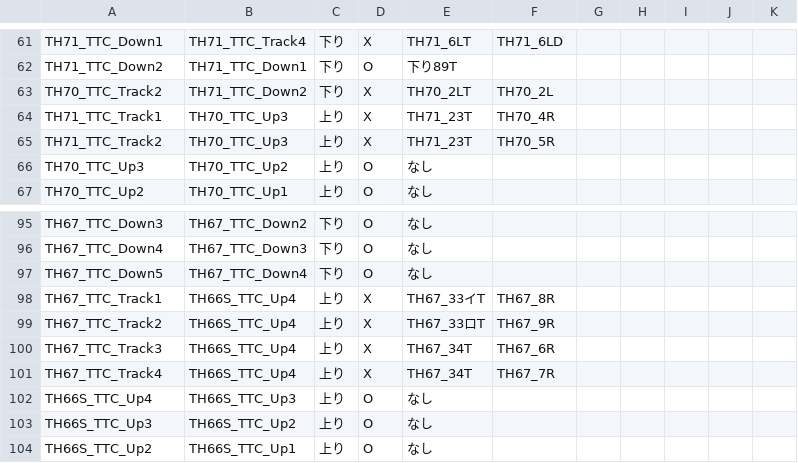
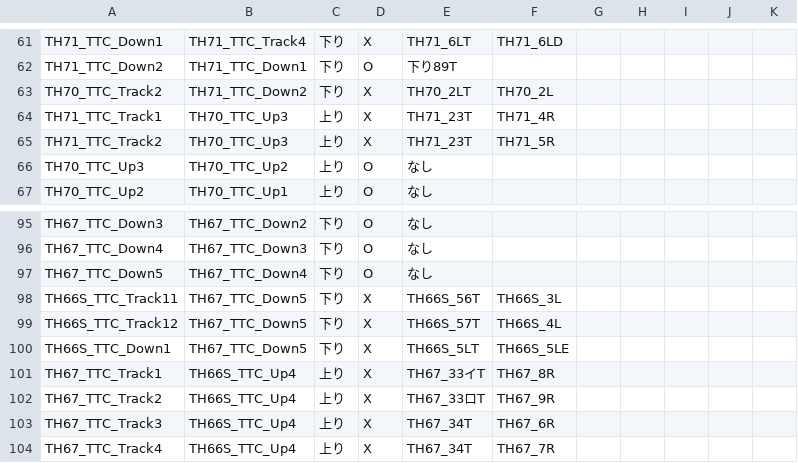
Before and after one commit to daidoji-traincrew-office/Traincrew_MultiATS_Server, a CSV file: Traincrew_MultiATS_Server/Data/TTC列番窓リンク設定.csv, drawn as a sheet; only a part is shown, gaps mark what is left out; the shorter side is filled out with more unchanged rows.

```diff
--- a/Traincrew_MultiATS_Server/Data/TTC列番窓リンク設定.csv
+++ b/Traincrew_MultiATS_Server/Data/TTC列番窓リンク設定.csv
@@ -63,4 +63,4 @@ TH71_TTC_Down2,TH71_TTC_Down1,下り,O,下り89T,,,,,,
 TH70_TTC_Track2,TH71_TTC_Down2,下り,X,TH70_2LT,TH70_2L,,,,,
-TH71_TTC_Track1,TH70_TTC_Up3,上り,X,TH71_23T,TH70_4R,,,,,
-TH71_TTC_Track2,TH70_TTC_Up3,上り,X,TH71_23T,TH70_5R,,,,,
+TH71_TTC_Track1,TH70_TTC_Up3,上り,X,TH71_23T,TH71_4R,,,,,
+TH71_TTC_Track2,TH70_TTC_Up3,上り,X,TH71_23T,TH71_5R,,,,,
 TH70_TTC_Up3,TH70_TTC_Up2,上り,O,なし,,,,,,
@@ -97,2 +97,5 @@ TH67_TTC_Down4,TH67_TTC_Down3,下り,O,なし,,,,,,
 TH67_TTC_Down5,TH67_TTC_Down4,下り,O,なし,,,,,,
+TH66S_TTC_Track11,TH67_TTC_Down5,下り,X,TH66S_56T,TH66S_3L,,,,,
+TH66S_TTC_Track12,TH67_TTC_Down5,下り,X,TH66S_57T,TH66S_4L,,,,,
+TH66S_TTC_Down1,TH67_TTC_Down5,下り,X,TH66S_5LT,TH66S_5LE,,,,,
 TH67_TTC_Track1,TH66S_TTC_Up4,上り,X,TH67_33イT,TH67_8R,,,,,
```
Also changed, not shown: Traincrew_MultiATS_Server/Data/TTC列番窓.csv.
